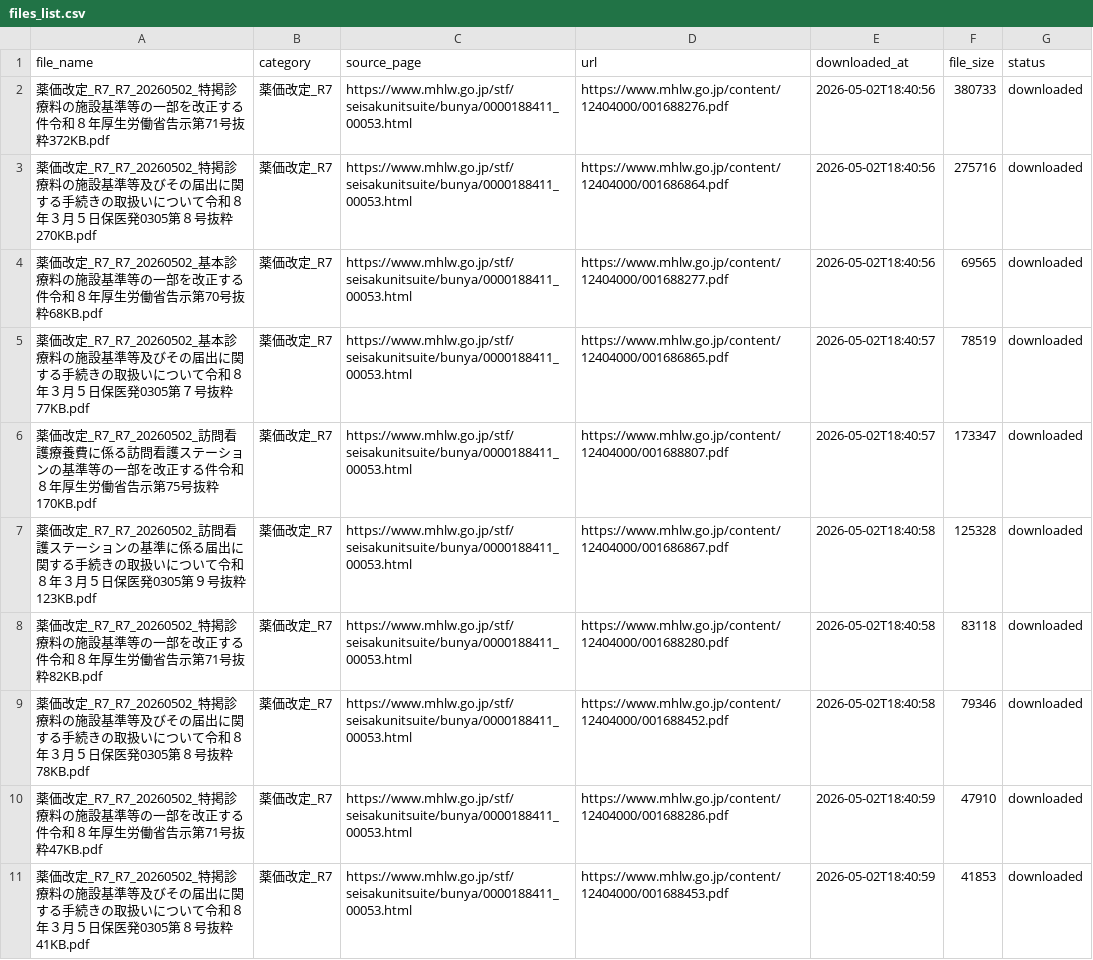
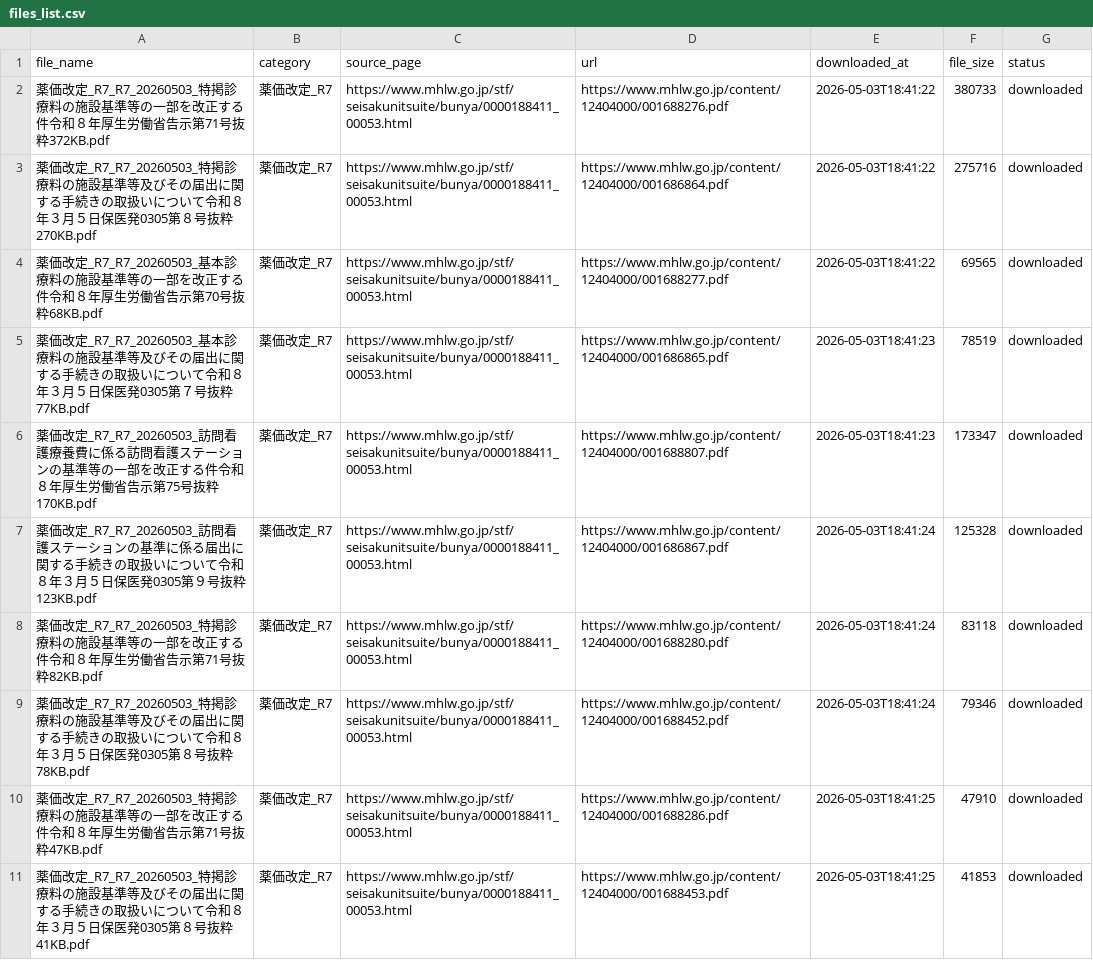
Before and after one commit to yuki0717-hub/shinryouhoshu-download-tool, a CSV file: output/ai-shinryou-db/data/files_list.csv, drawn as a sheet; only a part is shown; the diff covers the shown part only.

```diff
--- a/output/ai-shinryou-db/data/files_list.csv
+++ b/output/ai-shinryou-db/data/files_list.csv
@@ -1,11 +1,11 @@
 file_name,category,source_page,url,downloaded_at,file_size,status
-薬価改定_R7_R7_20260502_特掲診療料の施設基準等の一部を改正する件令和８年厚生労働省告示第71号抜粋372KB.pdf,薬価改定_R7,https://www.mhlw.go.jp/stf/seisakunitsuite/bunya/0000188411_00053.html,https://www.mhlw.go.jp/content/12404000/001688276.pdf,2026-05-02T18:40:56,380733,downloaded
-薬価改定_R7_R7_20260502_特掲診療料の施設基準等及びその届出に関する手続きの取扱いについて令和８年３月５日保医発0305第８号抜粋270KB.pdf,薬価改定_R7,https://www.mhlw.go.jp/stf/seisakunitsuite/bunya/0000188411_00053.html,https://www.mhlw.go.jp/content/12404000/001686864.pdf,2026-05-02T18:40:56,275716,downloaded
-薬価改定_R7_R7_20260502_基本診療料の施設基準等の一部を改正する件令和８年厚生労働省告示第70号抜粋68KB.pdf,薬価改定_R7,https://www.mhlw.go.jp/stf/seisakunitsuite/bunya/0000188411_00053.html,https://www.mhlw.go.jp/content/12404000/001688277.pdf,2026-05-02T18:40:56,69565,downloaded
-薬価改定_R7_R7_20260502_基本診療料の施設基準等及びその届出に関する手続きの取扱いについて令和８年３月５日保医発0305第７号抜粋77KB.pdf,薬価改定_R7,https://www.mhlw.go.jp/stf/seisakunitsuite/bunya/0000188411_00053.html,https://www.mhlw.go.jp/content/12404000/001686865.pdf,2026-05-02T18:40:57,78519,downloaded
-薬価改定_R7_R7_20260502_訪問看護療養費に係る訪問看護ステーションの基準等の一部を改正する件令和８年厚生労働省告示第75号抜粋170KB.pdf,薬価改定_R7,https://www.mhlw.go.jp/stf/seisakunitsuite/bunya/0000188411_00053.html,https://www.mhlw.go.jp/content/12404000/001688807.pdf,2026-05-02T18:40:57,173347,downloaded
-薬価改定_R7_R7_20260502_訪問看護ステーションの基準に係る届出に関する手続きの取扱いについて令和８年３月５日保医発0305第９号抜粋123KB.pdf,薬価改定_R7,https://www.mhlw.go.jp/stf/seisakunitsuite/bunya/0000188411_00053.html,https://www.mhlw.go.jp/content/12404000/001686867.pdf,2026-05-02T18:40:58,125328,downloaded
-薬価改定_R7_R7_20260502_特掲診療料の施設基準等の一部を改正する件令和８年厚生労働省告示第71号抜粋82KB.pdf,薬価改定_R7,https://www.mhlw.go.jp/stf/seisakunitsuite/bunya/0000188411_00053.html,https://www.mhlw.go.jp/content/12404000/001688280.pdf,2026-05-02T18:40:58,83118,downloaded
-薬価改定_R7_R7_20260502_特掲診療料の施設基準等及びその届出に関する手続きの取扱いについて令和８年３月５日保医発0305第８号抜粋78KB.pdf,薬価改定_R7,https://www.mhlw.go.jp/stf/seisakunitsuite/bunya/0000188411_00053.html,https://www.mhlw.go.jp/content/12404000/001688452.pdf,2026-05-02T18:40:58,79346,downloaded
-薬価改定_R7_R7_20260502_特掲診療料の施設基準等の一部を改正する件令和８年厚生労働省告示第71号抜粋47KB.pdf,薬価改定_R7,https://www.mhlw.go.jp/stf/seisakunitsuite/bunya/0000188411_00053.html,https://www.mhlw.go.jp/content/12404000/001688286.pdf,2026-05-02T18:40:59,47910,downloaded
-薬価改定_R7_R7_20260502_特掲診療料の施設基準等及びその届出に関する手続きの取扱いについて令和８年３月５日保医発0305第８号抜粋41KB.pdf,薬価改定_R7,https://www.mhlw.go.jp/stf/seisakunitsuite/bunya/0000188411_00053.html,https://www.mhlw.go.jp/content/12404000/001688453.pdf,2026-05-02T18:40:59,41853,downloaded
+薬価改定_R7_R7_20260503_特掲診療料の施設基準等の一部を改正する件令和８年厚生労働省告示第71号抜粋372KB.pdf,薬価改定_R7,https://www.mhlw.go.jp/stf/seisakunitsuite/bunya/0000188411_00053.html,https://www.mhlw.go.jp/content/12404000/001688276.pdf,2026-05-03T18:41:22,380733,downloaded
+薬価改定_R7_R7_20260503_特掲診療料の施設基準等及びその届出に関する手続きの取扱いについて令和８年３月５日保医発0305第８号抜粋270KB.pdf,薬価改定_R7,https://www.mhlw.go.jp/stf/seisakunitsuite/bunya/0000188411_00053.html,https://www.mhlw.go.jp/content/12404000/001686864.pdf,2026-05-03T18:41:22,275716,downloaded
+薬価改定_R7_R7_20260503_基本診療料の施設基準等の一部を改正する件令和８年厚生労働省告示第70号抜粋68KB.pdf,薬価改定_R7,https://www.mhlw.go.jp/stf/seisakunitsuite/bunya/0000188411_00053.html,https://www.mhlw.go.jp/content/12404000/001688277.pdf,2026-05-03T18:41:22,69565,downloaded
+薬価改定_R7_R7_20260503_基本診療料の施設基準等及びその届出に関する手続きの取扱いについて令和８年３月５日保医発0305第７号抜粋77KB.pdf,薬価改定_R7,https://www.mhlw.go.jp/stf/seisakunitsuite/bunya/0000188411_00053.html,https://www.mhlw.go.jp/content/12404000/001686865.pdf,2026-05-03T18:41:23,78519,downloaded
+薬価改定_R7_R7_20260503_訪問看護療養費に係る訪問看護ステーションの基準等の一部を改正する件令和８年厚生労働省告示第75号抜粋170KB.pdf,薬価改定_R7,https://www.mhlw.go.jp/stf/seisakunitsuite/bunya/0000188411_00053.html,https://www.mhlw.go.jp/content/12404000/001688807.pdf,2026-05-03T18:41:23,173347,downloaded
+薬価改定_R7_R7_20260503_訪問看護ステーションの基準に係る届出に関する手続きの取扱いについて令和８年３月５日保医発0305第９号抜粋123KB.pdf,薬価改定_R7,https://www.mhlw.go.jp/stf/seisakunitsuite/bunya/0000188411_00053.html,https://www.mhlw.go.jp/content/12404000/001686867.pdf,2026-05-03T18:41:24,125328,downloaded
+薬価改定_R7_R7_20260503_特掲診療料の施設基準等の一部を改正する件令和８年厚生労働省告示第71号抜粋82KB.pdf,薬価改定_R7,https://www.mhlw.go.jp/stf/seisakunitsuite/bunya/0000188411_00053.html,https://www.mhlw.go.jp/content/12404000/001688280.pdf,2026-05-03T18:41:24,83118,downloaded
+薬価改定_R7_R7_20260503_特掲診療料の施設基準等及びその届出に関する手続きの取扱いについて令和８年３月５日保医発0305第８号抜粋78KB.pdf,薬価改定_R7,https://www.mhlw.go.jp/stf/seisakunitsuite/bunya/0000188411_00053.html,https://www.mhlw.go.jp/content/12404000/001688452.pdf,2026-05-03T18:41:24,79346,downloaded
+薬価改定_R7_R7_20260503_特掲診療料の施設基準等の一部を改正する件令和８年厚生労働省告示第71号抜粋47KB.pdf,薬価改定_R7,https://www.mhlw.go.jp/stf/seisakunitsuite/bunya/0000188411_00053.html,https://www.mhlw.go.jp/content/12404000/001688286.pdf,2026-05-03T18:41:25,47910,downloaded
+薬価改定_R7_R7_20260503_特掲診療料の施設基準等及びその届出に関する手続きの取扱いについて令和８年３月５日保医発0305第８号抜粋41KB.pdf,薬価改定_R7,https://www.mhlw.go.jp/stf/seisakunitsuite/bunya/0000188411_00053.html,https://www.mhlw.go.jp/content/12404000/001688453.pdf,2026-05-03T18:41:25,41853,downloaded
```
Also changed, not shown: 58 edited cells elsewhere in this file, output/ai-hourei-db/data/laws_index.csv, output/ai-shinryou-db/data/comprehensive_index.csv, 50 other files.
